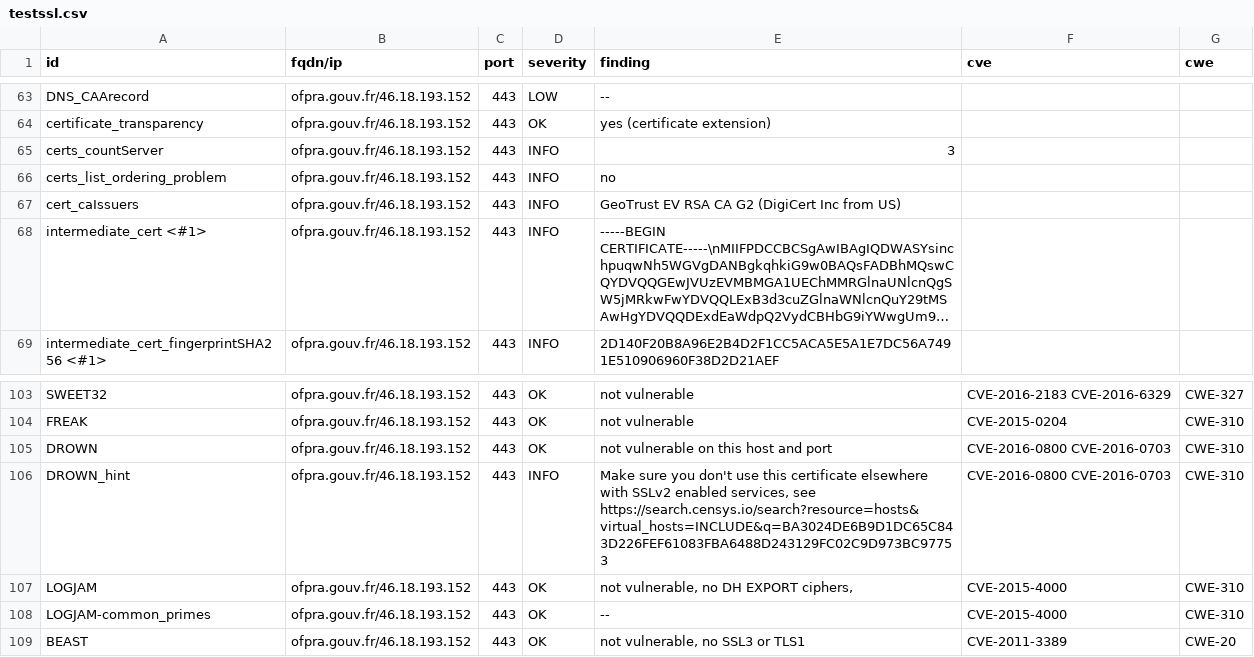
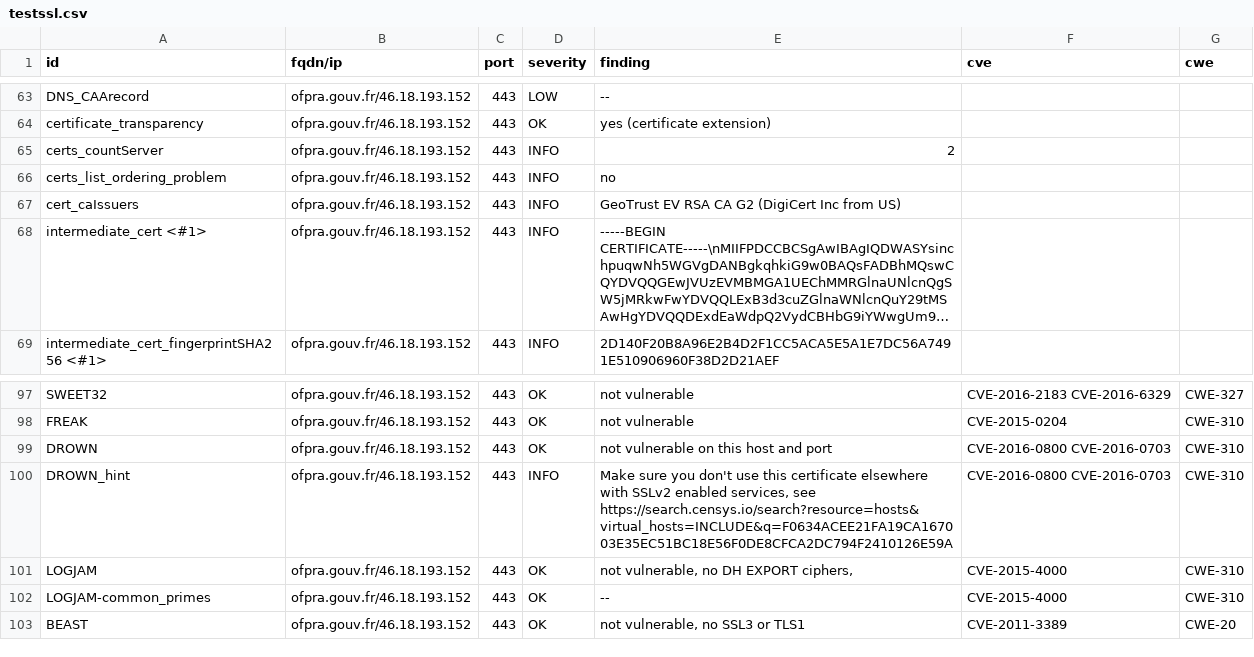
Before and after one commit to GKO-org/dashlordPrd9, a CSV file: results/aHR0cHM6Ly9vZnByYS5nb3V2LmZy/testssl.csv, drawn as a sheet; only a part is shown, gaps mark what is left out; long unchanged cells end in …; the diff covers the shown part only.

Commit message:
update: https://ofpra.gouv.fr

```diff
--- a/results/aHR0cHM6Ly9vZnByYS5nb3V2LmZy/testssl.csv
+++ b/results/aHR0cHM6Ly9vZnByYS5nb3V2LmZy/testssl.csv
@@ -64,3 +64,3 @@
 "certificate_transparency","ofpra.gouv.fr/46.18.193.152","443","OK","yes (certificate extension)","",""
-"certs_countServer","ofpra.gouv.fr/46.18.193.152","443","INFO","3","",""
+"certs_countServer","ofpra.gouv.fr/46.18.193.152","443","INFO","2","",""
 "certs_list_ordering_problem","ofpra.gouv.fr/46.18.193.152","443","INFO","no","",""
@@ -105,3 +99,3 @@
 "DROWN","ofpra.gouv.fr/46.18.193.152","443","OK","not vulnerable on this host and port","CVE-2016-0800 CVE-2016-0703","CWE-310"
-"DROWN_hint","ofpra.gouv.fr/46.18.193.152","443","INFO","Make sure you don't use this certificate elsewhere with SSLv2 enabled services, see https://search.censys.io/search?resource=hosts&virtual_hosts=INCLUDE&q=BA3024DE6B9D1DC65C843D226FEF61083FBA6488D243129FC02C9D973BC97753","CVE-2016-0800 CVE-2016-0703","CWE-310"
+"DROWN_hint","ofpra.gouv.fr/46.18.193.152","443","INFO","Make sure you don't use this certificate elsewhere with SSLv2 enabled services, see https://search.censys.io/search?resource=hosts&virtual_hosts=INCLUDE&q=F0634ACEE21FA19CA167003E35EC51BC18E56F0DE8CFCA2DC794F2410126E59A","CVE-2016-0800 CVE-2016-0703","CWE-310"
 "LOGJAM","ofpra.gouv.fr/46.18.193.152","443","OK","not vulnerable, no DH EXPORT ciphers,","CVE-2015-4000","CWE-310"
```
Also changed, not shown: 6 removed rows and 11 edited cells elsewhere in this file, 9 other files.
